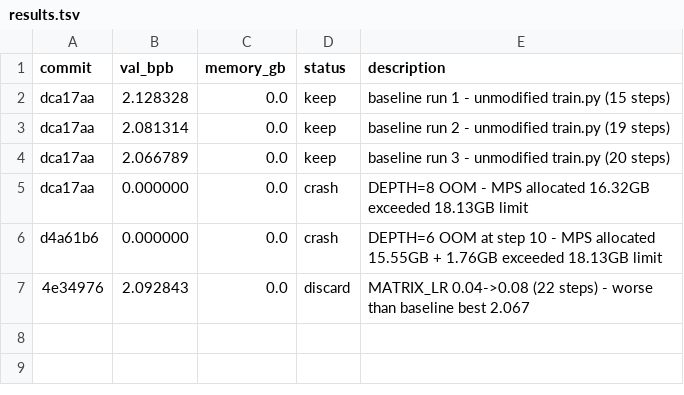
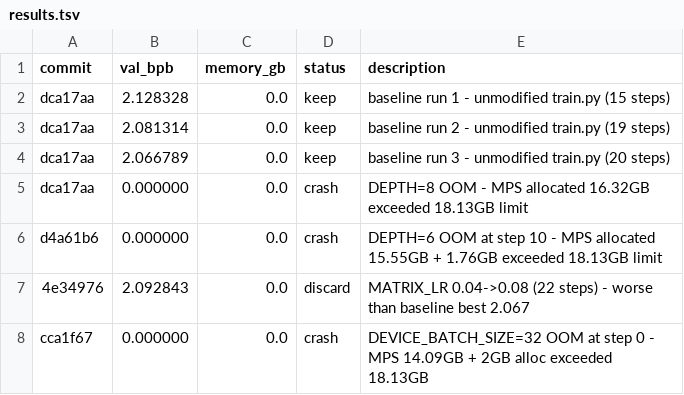
Before and after one commit to alexhitt/autoresearch-macos, a TSV file: results.tsv, drawn as a sheet.

Commit message:
chore: discard DEVICE_BATCH_SIZE=32 (OOM), revert to 16

```diff
--- a/results.tsv
+++ b/results.tsv
@@ -7 +7,2 @@ d4a61b6	0.000000	0.0	crash	DEPTH=6 OOM at step 10 - MPS allocated 15.55GB + 1.76
 4e34976	2.092843	0.0	discard	MATRIX_LR 0.04->0.08 (22 steps) - worse than baseline best 2.067
+cca1f67	0.000000	0.0	crash	DEVICE_BATCH_SIZE=32 OOM at step 0 - MPS 14.09GB + 2GB alloc exceeded 18.13GB
```
Also changed, not shown: 1 other file.
